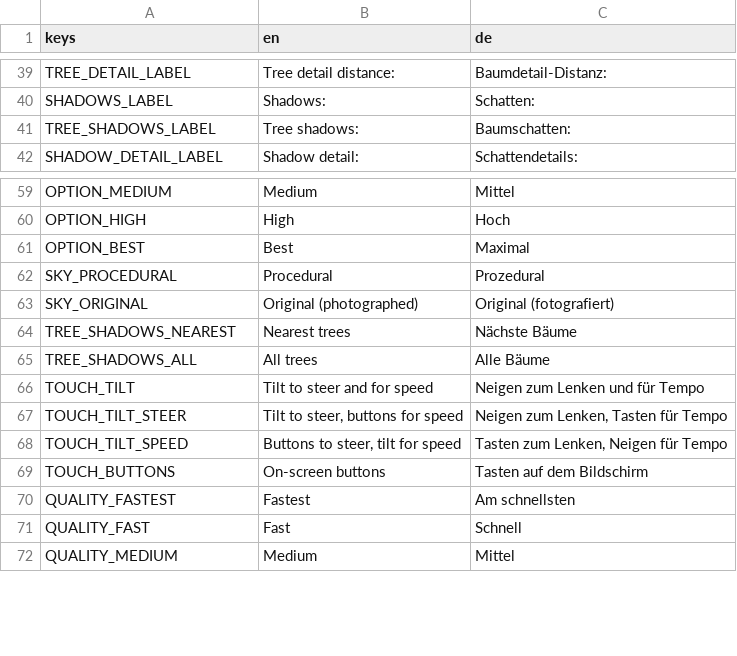
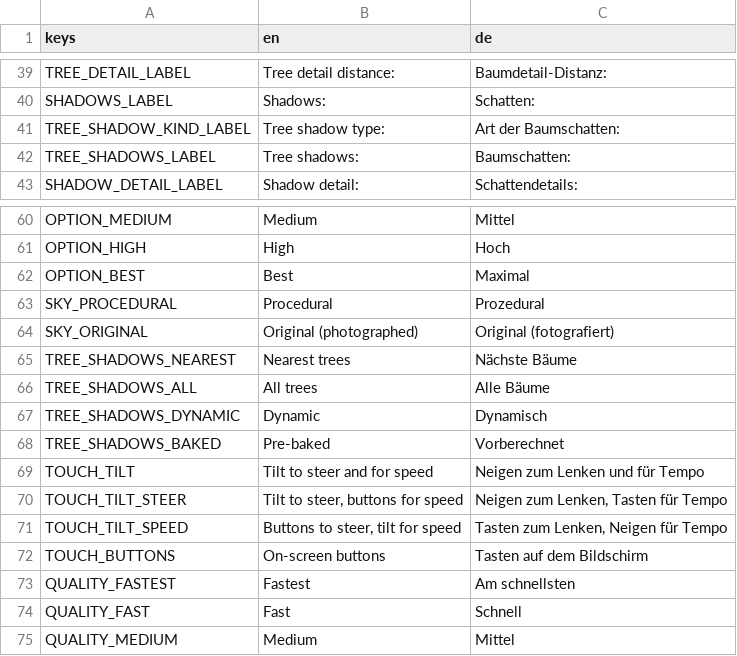
Before and after one commit to ceisserer/penguinracer, a CSV file: game/i18n/ui.csv, drawn as a sheet; only a part is shown, gaps mark what is left out.

Commit message:
implement pre-baked shadows (mostly for compatibility)

```diff
--- a/game/i18n/ui.csv
+++ b/game/i18n/ui.csv
@@ -40,2 +40,3 @@ TREE_DETAIL_LABEL,Tree detail distance:,Baumdetail-Distanz:
 SHADOWS_LABEL,Shadows:,Schatten:
+TREE_SHADOW_KIND_LABEL,Tree shadow type:,Art der Baumschatten:
 TREE_SHADOWS_LABEL,Tree shadows:,Baumschatten:
@@ -65,2 +66,4 @@ TREE_SHADOWS_NEAREST,Nearest trees,Nächste Bäume
 TREE_SHADOWS_ALL,All trees,Alle Bäume
+TREE_SHADOWS_DYNAMIC,Dynamic,Dynamisch
+TREE_SHADOWS_BAKED,Pre-baked,Vorberechnet
 TOUCH_TILT,Tilt to steer and for speed,Neigen zum Lenken und für Tempo
```
Also changed, not shown: 21 other files.
